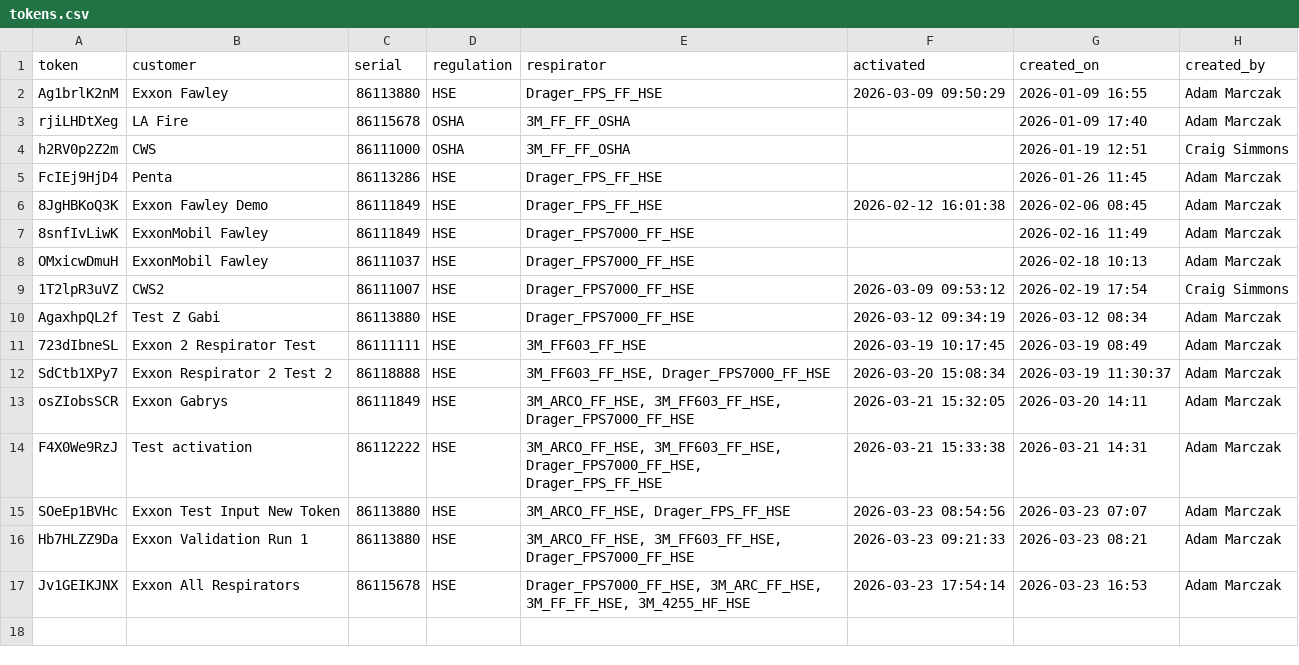
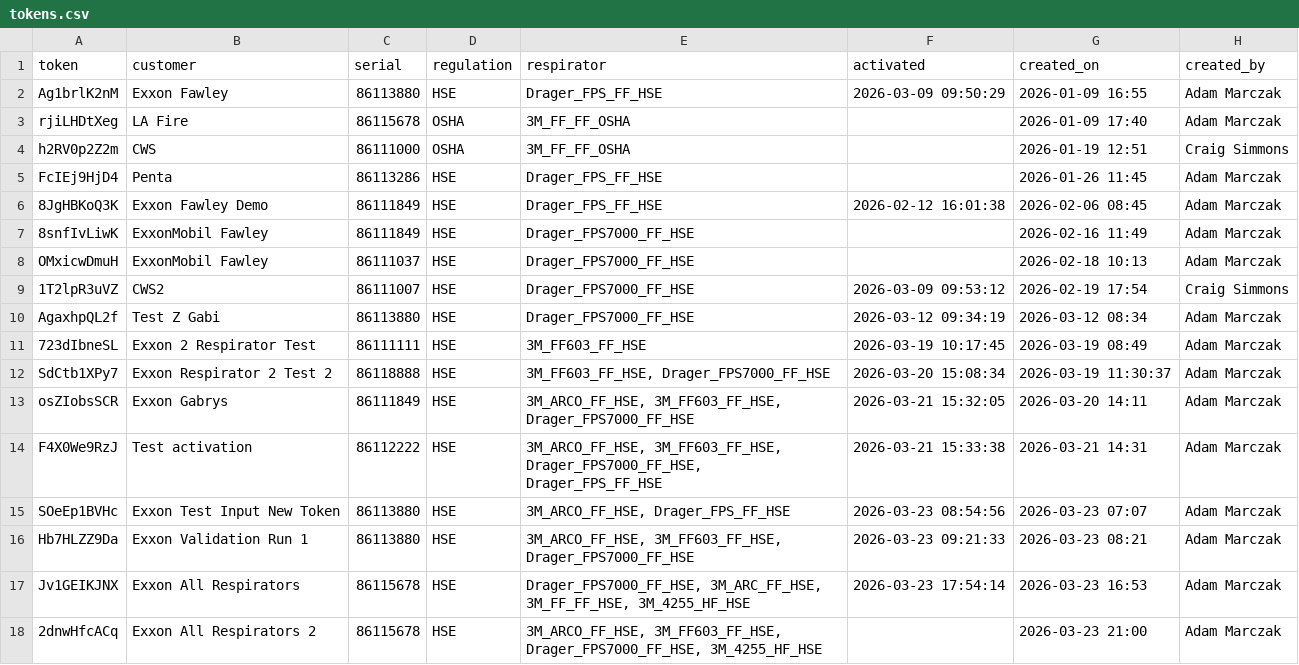
Before and after one commit to maciejnation/VirtualOperator, a CSV file: tokens.csv, drawn as a sheet.

Commit message:
Add token for Exxon All Respirators 2

```diff
--- a/tokens.csv
+++ b/tokens.csv
@@ -17 +17,2 @@ Hb7HLZZ9Da,Exxon Validation Run 1,86113880,HSE,"3M_ARCO_FF_HSE, 3M_FF603_FF_HSE,
 Jv1GEIKJNX,Exxon All Respirators,86115678,HSE,"Drager_FPS7000_FF_HSE, 3M_ARC_FF_HSE, 3M_FF_FF_HSE, 3M_4255_HF_HSE", 2026-03-23 17:54:14,2026-03-23 16:53,Adam Marczak
+2dnwHfcACq,Exxon All Respirators 2,86115678,HSE,"3M_ARCO_FF_HSE, 3M_FF603_FF_HSE, Drager_FPS7000_FF_HSE, 3M_4255_HF_HSE",,2026-03-23 21:00,Adam Marczak
```
